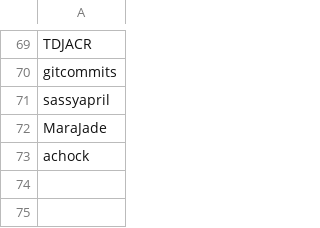
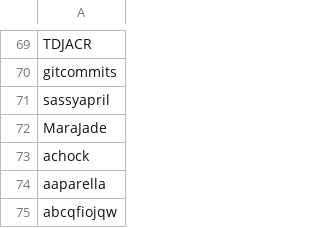
Before and after one commit to shaunagm/WelcomeBot, a CSV file: nicks.csv, drawn as a sheet; only a part is shown, gaps mark what is left out; the diff names each change by its address in the sheet, - before the commit and + after, or states it on an @@ line.

Commit message:
Update newcomer list when a newcomer changes name before being greeted

```diff
--- a/nicks.csv
+++ b/nicks.csv
+row 74: aaparella
+row 75: abcqfiojqw
```
Also changed, not shown: 1 other file.
